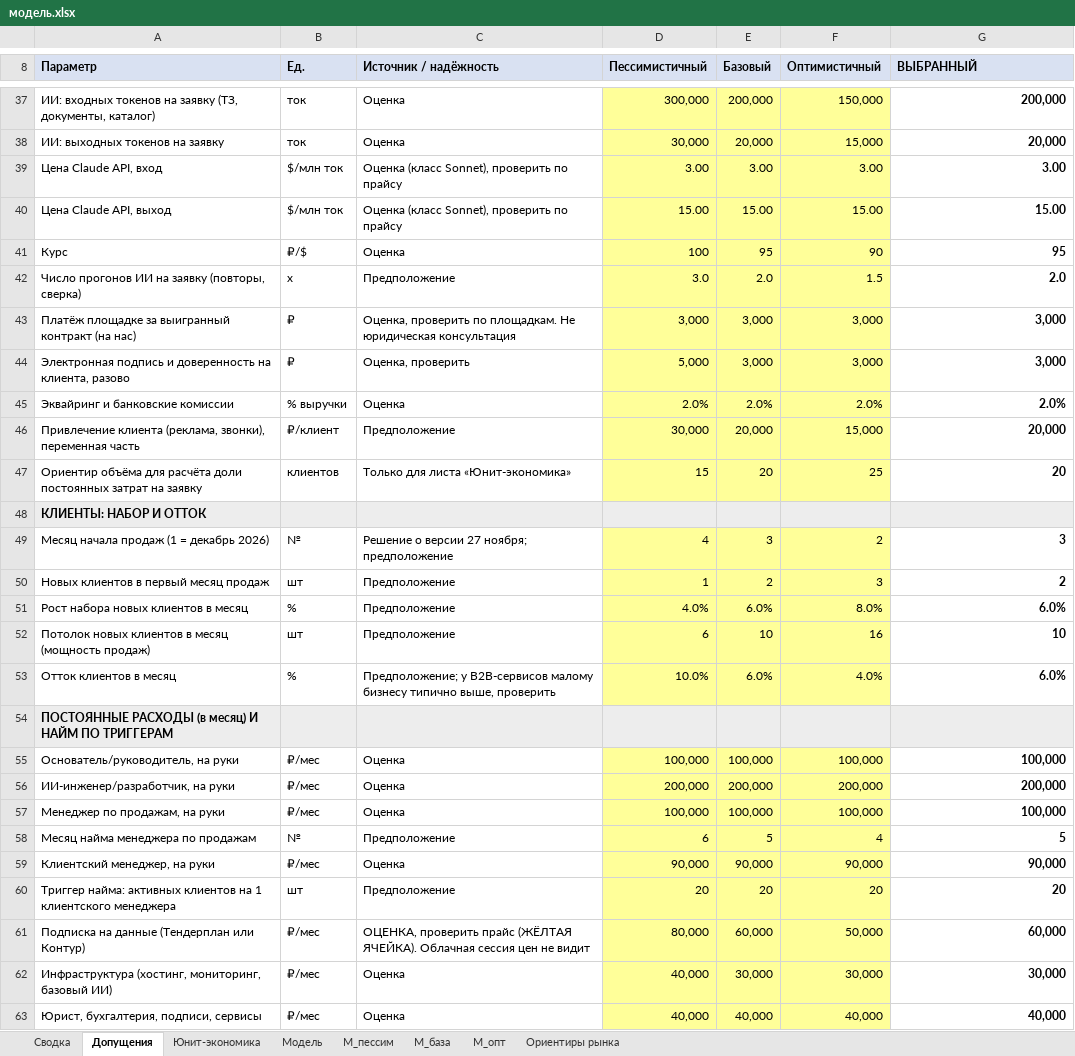
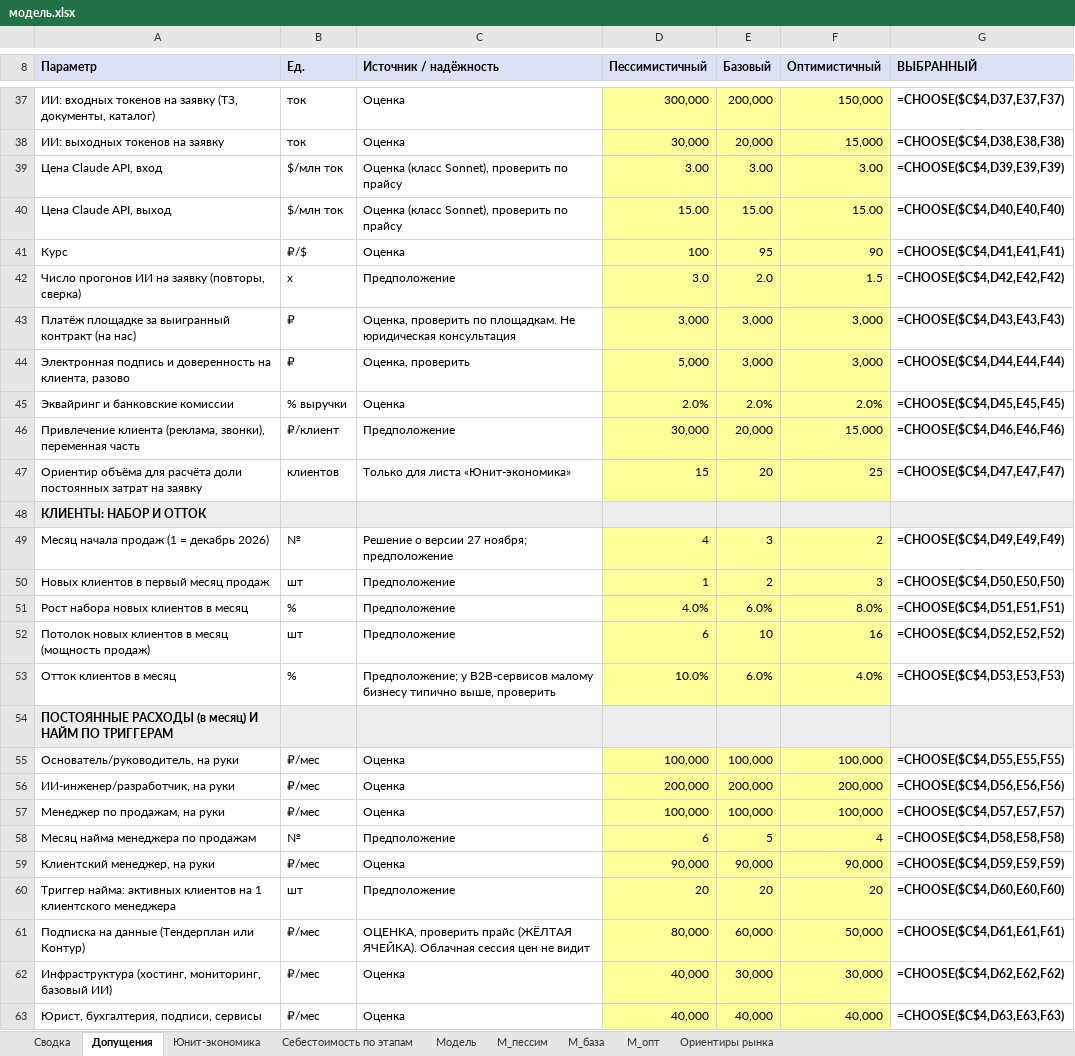
Before and after one commit to alexjss58/claude, an Excel workbook: для_облака/экономика/модель.xlsx, sheet Допущения, drawn as a sheet; only a part is shown, gaps mark what is left out; values as stored, in another font and other column widths than the file's, no borders; formulas without a stored value are shown as written; the diff covers the shown part only; the diff names each change by its address in the sheet, - before the commit and + after, or states it on an @@ line.

```diff
--- a/для_облака/экономика/модель.xlsx (sheet Допущения)
+++ b/для_облака/экономика/модель.xlsx (sheet Допущения)
+sheet tab: Себестоимость по этапам
-G37 (ВЫБРАННЫЙ): 200,000
+G37 (ВЫБРАННЫЙ): =CHOOSE($C$4,D37,E37,F37)
-G38 (ВЫБРАННЫЙ): 20,000
+G38 (ВЫБРАННЫЙ): =CHOOSE($C$4,D38,E38,F38)
-G39 (ВЫБРАННЫЙ): 3.00
+G39 (ВЫБРАННЫЙ): =CHOOSE($C$4,D39,E39,F39)
-G40 (ВЫБРАННЫЙ): 15.00
+G40 (ВЫБРАННЫЙ): =CHOOSE($C$4,D40,E40,F40)
-G41 (ВЫБРАННЫЙ): 95
+G41 (ВЫБРАННЫЙ): =CHOOSE($C$4,D41,E41,F41)
-G42 (ВЫБРАННЫЙ): 2.0
+G42 (ВЫБРАННЫЙ): =CHOOSE($C$4,D42,E42,F42)
-G43 (ВЫБРАННЫЙ): 3,000
+G43 (ВЫБРАННЫЙ): =CHOOSE($C$4,D43,E43,F43)
-G44 (ВЫБРАННЫЙ): 3,000
+G44 (ВЫБРАННЫЙ): =CHOOSE($C$4,D44,E44,F44)
-G45 (ВЫБРАННЫЙ): 2.0%
+G45 (ВЫБРАННЫЙ): =CHOOSE($C$4,D45,E45,F45)
-G46 (ВЫБРАННЫЙ): 20,000
+G46 (ВЫБРАННЫЙ): =CHOOSE($C$4,D46,E46,F46)
-G47 (ВЫБРАННЫЙ): 20
+G47 (ВЫБРАННЫЙ): =CHOOSE($C$4,D47,E47,F47)
-G49 (ВЫБРАННЫЙ): 3
+G49 (ВЫБРАННЫЙ): =CHOOSE($C$4,D49,E49,F49)
-G50 (ВЫБРАННЫЙ): 2
+G50 (ВЫБРАННЫЙ): =CHOOSE($C$4,D50,E50,F50)
-G51 (ВЫБРАННЫЙ): 6.0%
+G51 (ВЫБРАННЫЙ): =CHOOSE($C$4,D51,E51,F51)
-G52 (ВЫБРАННЫЙ): 10
+G52 (ВЫБРАННЫЙ): =CHOOSE($C$4,D52,E52,F52)
-G53 (ВЫБРАННЫЙ): 6.0%
+G53 (ВЫБРАННЫЙ): =CHOOSE($C$4,D53,E53,F53)
-G55 (ВЫБРАННЫЙ): 100,000
+G55 (ВЫБРАННЫЙ): =CHOOSE($C$4,D55,E55,F55)
-G56 (ВЫБРАННЫЙ): 200,000
+G56 (ВЫБРАННЫЙ): =CHOOSE($C$4,D56,E56,F56)
-G57 (ВЫБРАННЫЙ): 100,000
+G57 (ВЫБРАННЫЙ): =CHOOSE($C$4,D57,E57,F57)
-G58 (ВЫБРАННЫЙ): 5
+G58 (ВЫБРАННЫЙ): =CHOOSE($C$4,D58,E58,F58)
-G59 (ВЫБРАННЫЙ): 90,000
+G59 (ВЫБРАННЫЙ): =CHOOSE($C$4,D59,E59,F59)
-G60 (ВЫБРАННЫЙ): 20
+G60 (ВЫБРАННЫЙ): =CHOOSE($C$4,D60,E60,F60)
-G61 (ВЫБРАННЫЙ): 60,000
+G61 (ВЫБРАННЫЙ): =CHOOSE($C$4,D61,E61,F61)
-G62 (ВЫБРАННЫЙ): 30,000
+G62 (ВЫБРАННЫЙ): =CHOOSE($C$4,D62,E62,F62)
-G63 (ВЫБРАННЫЙ): 40,000
+G63 (ВЫБРАННЫЙ): =CHOOSE($C$4,D63,E63,F63)
```
Also changed, not shown: 33 edited cells elsewhere in this sheet, sheet М_база, sheet М_опт, sheet М_пессим, sheet Модель, sheet Юнит-экономика, sheet Сводка, 2 other files.
